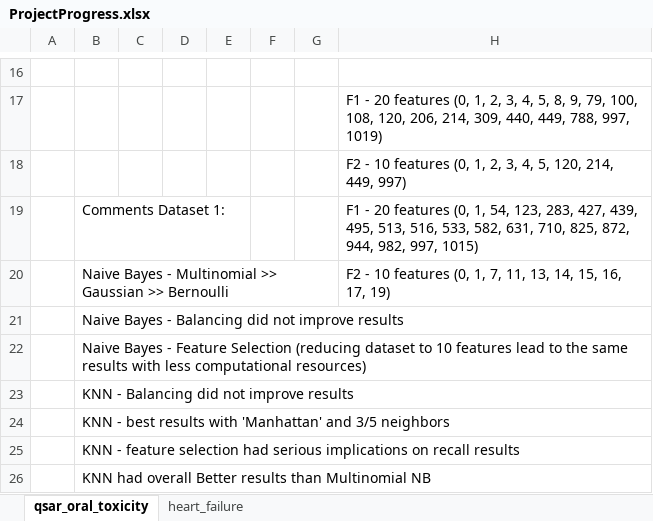
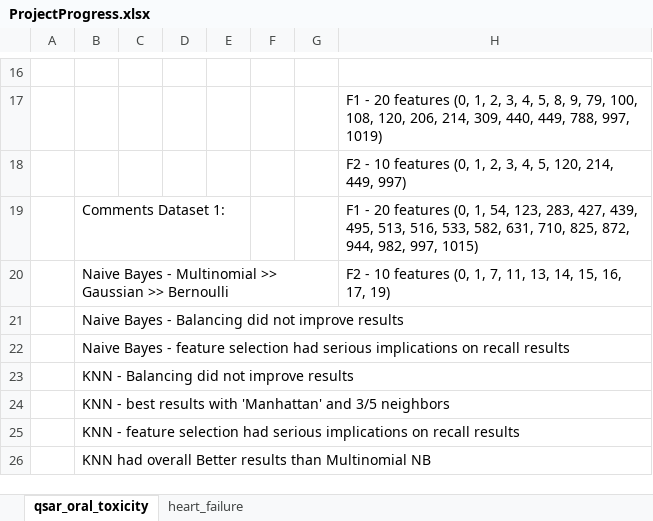
Before and after one commit to diogo-costa98/cdados, an Excel workbook: ProjectProgress.xlsx, sheet qsar_oral_toxicity, drawn as a sheet; only a part is shown, gaps mark what is left out; values as stored, in another font and other column widths than the file's, no borders; conditional formats not drawn; the diff names each change by its address in the sheet, - before the commit and + after, or states it on an @@ line.

```diff
--- a/ProjectProgress.xlsx (sheet qsar_oral_toxicity)
+++ b/ProjectProgress.xlsx (sheet qsar_oral_toxicity)
-B22: …Bayes - Feature Selection (reducing dataset to 10 features lead to the same results with less computational resources)
+B22: …Bayes - feature selection had serious implications on recall results
```
Also changed, not shown: sheet heart_failure, 8 other files.
